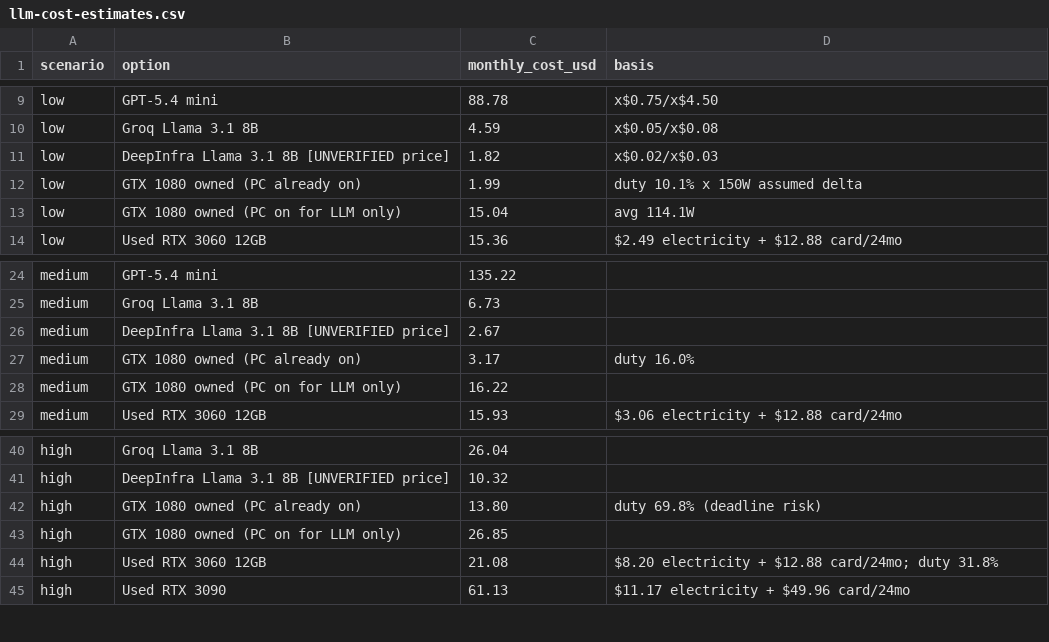
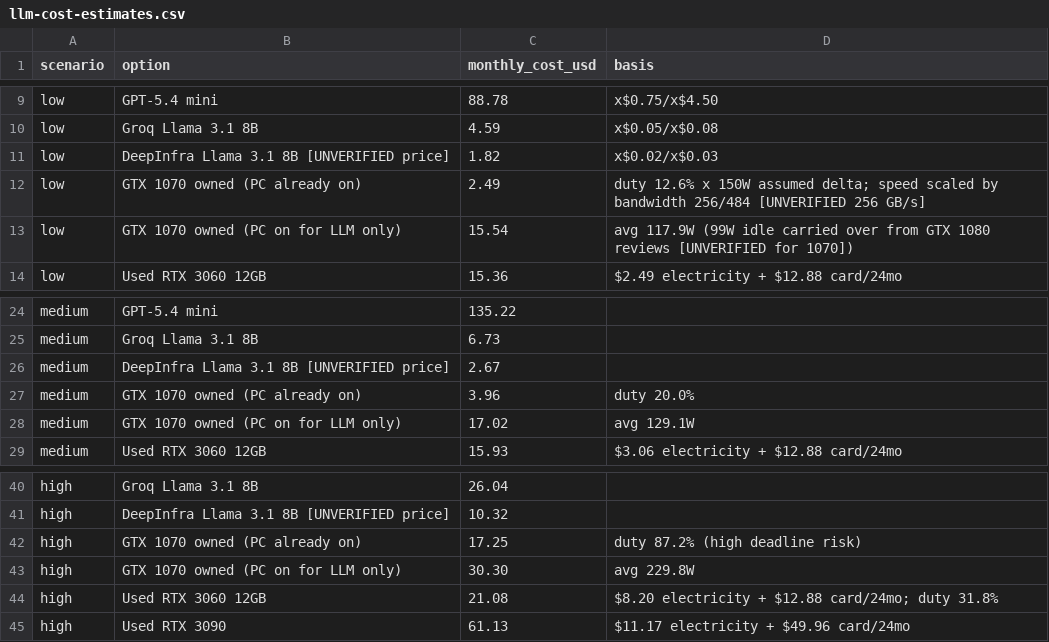
Before and after one commit to canthony224/operation-nexus, a CSV file: docs/ops/data/llm-cost-estimates.csv, drawn as a sheet; only a part is shown, gaps mark what is left out.

```diff
--- a/docs/ops/data/llm-cost-estimates.csv
+++ b/docs/ops/data/llm-cost-estimates.csv
@@ -11,4 +11,4 @@ low,Groq Llama 3.1 8B,4.59,x$0.05/x$0.08
 low,DeepInfra Llama 3.1 8B [UNVERIFIED price],1.82,x$0.02/x$0.03
-low,GTX 1080 owned (PC already on),1.99,duty 10.1% x 150W assumed delta
-low,GTX 1080 owned (PC on for LLM only),15.04,avg 114.1W
+low,GTX 1070 owned (PC already on),2.49,duty 12.6% x 150W assumed delta; speed scaled by bandwidth 256/484 [UNVERIFIED 256 GB/s]
+low,GTX 1070 owned (PC on for LLM only),15.54,avg 117.9W (99W idle carried over from GTX 1080 reviews [UNVERIFIED for 1070])
 low,Used RTX 3060 12GB,15.36,$2.49 electricity + $12.88 card/24mo
@@ -26,4 +26,4 @@ medium,Groq Llama 3.1 8B,6.73,
 medium,DeepInfra Llama 3.1 8B [UNVERIFIED price],2.67,
-medium,GTX 1080 owned (PC already on),3.17,duty 16.0%
-medium,GTX 1080 owned (PC on for LLM only),16.22,
+medium,GTX 1070 owned (PC already on),3.96,duty 20.0%
+medium,GTX 1070 owned (PC on for LLM only),17.02,avg 129.1W
 medium,Used RTX 3060 12GB,15.93,$3.06 electricity + $12.88 card/24mo
@@ -41,4 +41,4 @@ high,Groq Llama 3.1 8B,26.04,
 high,DeepInfra Llama 3.1 8B [UNVERIFIED price],10.32,
-high,GTX 1080 owned (PC already on),13.80,duty 69.8% (deadline risk)
-high,GTX 1080 owned (PC on for LLM only),26.85,
+high,GTX 1070 owned (PC already on),17.25,duty 87.2% (high deadline risk)
+high,GTX 1070 owned (PC on for LLM only),30.30,avg 229.8W
 high,Used RTX 3060 12GB,21.08,$8.20 electricity + $12.88 card/24mo; duty 31.8%
```
Also changed, not shown: 7 other files.
